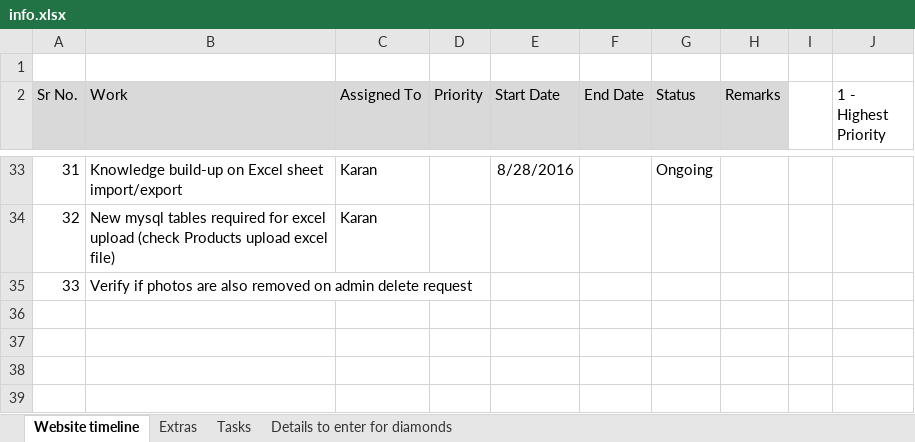
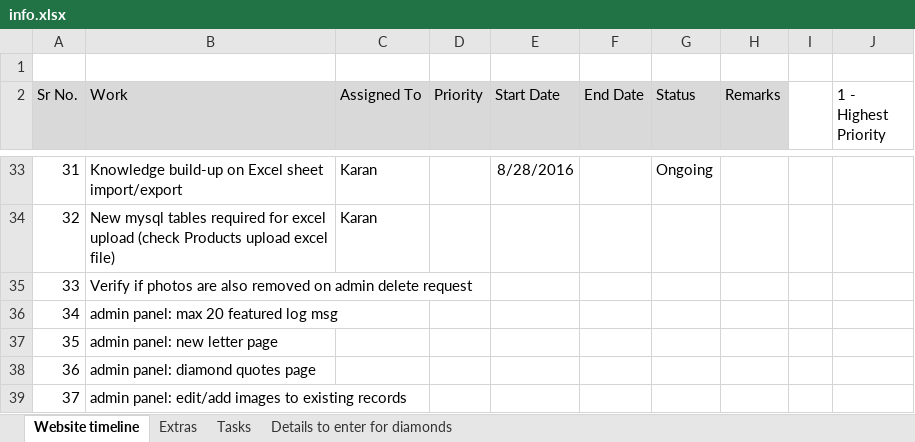
Before and after one commit to sam31191/diamantsecret, an Excel workbook: docs/info.xlsx, sheet Website timeline, drawn as a sheet; only a part is shown, gaps mark what is left out; values as stored, in another font and other column widths than the file's, no borders; the diff names each change by its address in the sheet, - before the commit and + after, or states it on an @@ line.

Commit message:
updated info sheet

```diff
--- a/docs/info.xlsx (sheet Website timeline)
+++ b/docs/info.xlsx (sheet Website timeline)
+row 36: 34 | admin panel: max 20 featured log msg
+row 37: 35 | admin panel: new letter page
+row 38: 36 | admin panel: diamond quotes page
+row 39: 37 | admin panel: edit/add images to existing records
```
